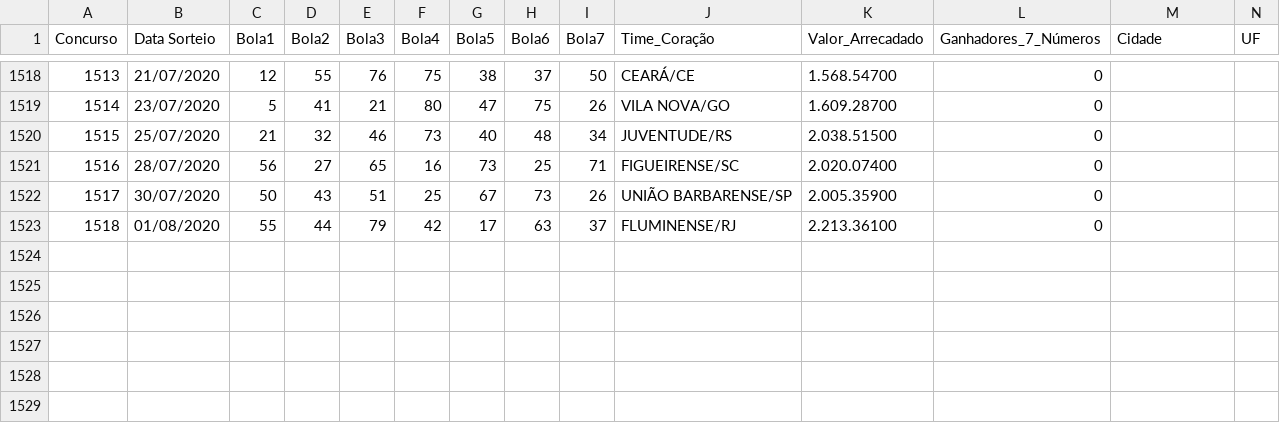
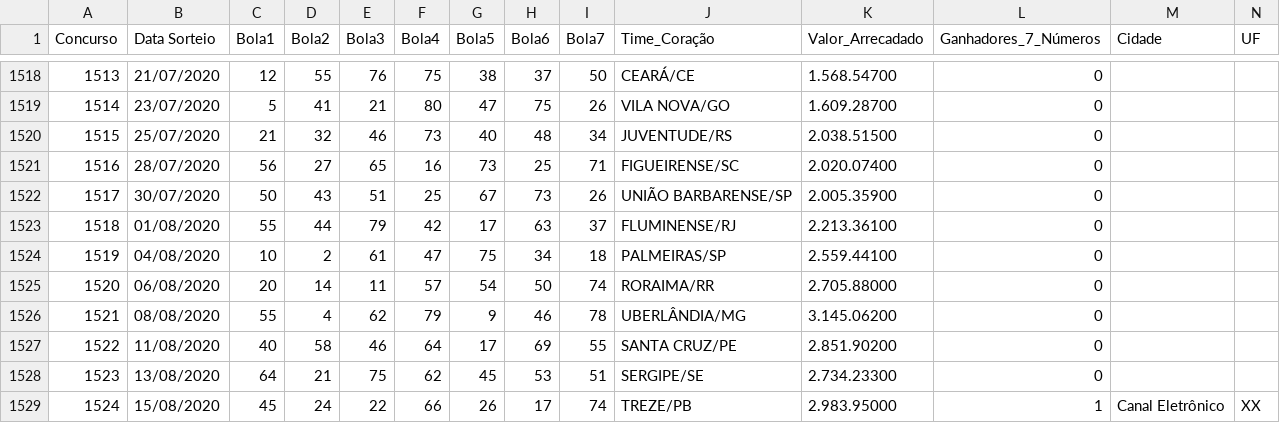
Before and after one commit to mattvidal/analise-resultados-loteria, a CSV file: Dados/timemania.csv, drawn as a sheet; only a part is shown, gaps mark what is left out; rows hold the shown columns only; the diff names each change by its address in the sheet, - before the commit and + after, or states it on an @@ line.

```diff
--- a/Dados/timemania.csv
+++ b/Dados/timemania.csv
+row 1524: 1519 | 04/08/2020 | 10 | 2 | 61 | 47 | 75 | 34 | 18 | PALMEIRAS/SP | 2.559.44100 | 0
+row 1525: 1520 | 06/08/2020 | 20 | 14 | 11 | 57 | 54 | 50 | 74 | RORAIMA/RR | 2.705.88000 | 0
+row 1526: 1521 | 08/08/2020 | 55 | 4 | 62 | 79 | 9 | 46 | 78 | UBERLÂNDIA/MG | 3.145.06200 | 0
+row 1527: 1522 | 11/08/2020 | 40 | 58 | 46 | 64 | 17 | 69 | 55 | SANTA CRUZ/PE | 2.851.90200 | 0
+row 1528: 1523 | 13/08/2020 | 64 | 21 | 75 | 62 | 45 | 53 | 51 | SERGIPE/SE | 2.734.23300 | 0
+row 1529: 1524 | 15/08/2020 | 45 | 24 | 22 | 66 | 26 | 17 | 74 | TREZE/PB | 2.983.95000 | 1 | Canal Eletrônico | XX
```
Also changed, not shown: Dados/dupla_sena.csv, Dados/lotomania.csv, 5 other files.
